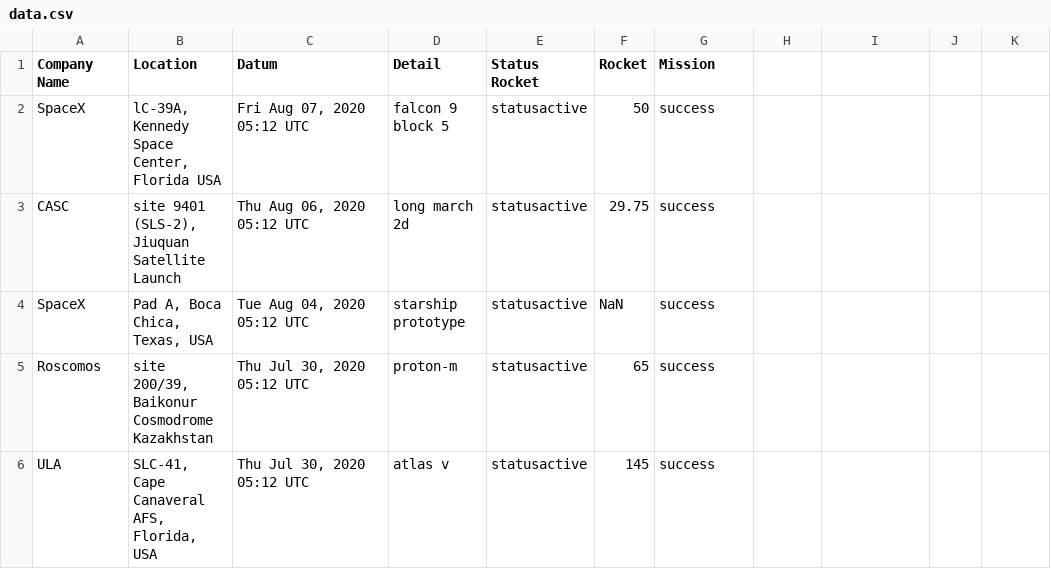
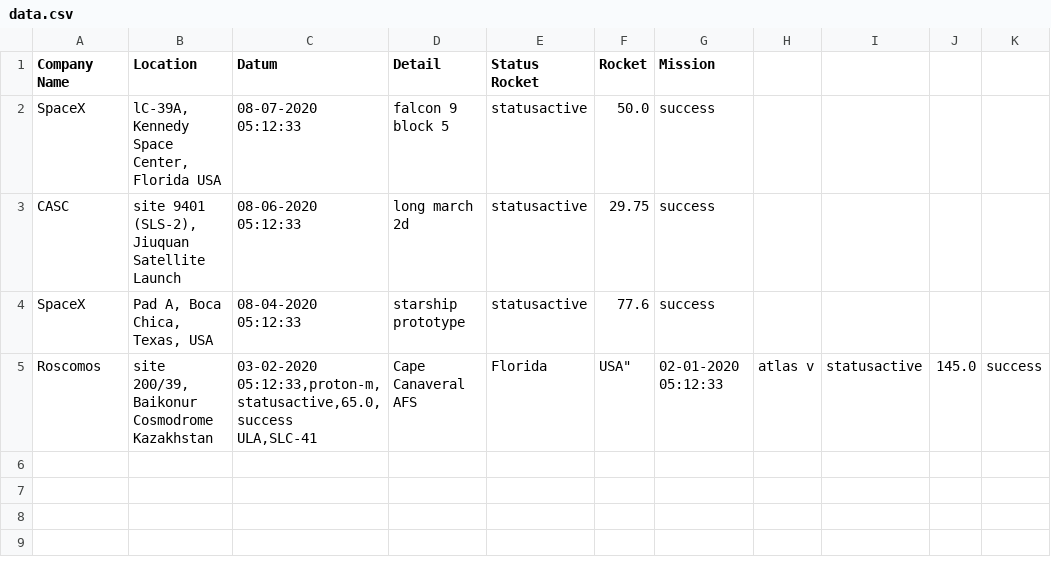
Before and after one commit to joycedaiyt/Me-In-Loo, a CSV file: database_setup/data.csv, drawn as a sheet.

```diff
--- a/database_setup/data.csv
+++ b/database_setup/data.csv
@@ -1,6 +1,6 @@
 Company Name,Location,Datum,Detail,Status Rocket,Rocket,Mission
-SpaceX,"lC-39A, Kennedy Space Center, Florida USA","Fri Aug 07, 2020 05:12 UTC",falcon 9 block 5,statusactive,50,success
-CASC,"site 9401 (SLS-2), Jiuquan Satellite Launch","Thu Aug 06, 2020 05:12 UTC",long march 2d,statusactive,29.75,success
-SpaceX,"Pad A, Boca Chica, Texas, USA","Tue Aug 04, 2020 05:12 UTC",starship prototype,statusactive,NaN,success
-Roscomos,"site 200/39, Baikonur Cosmodrome Kazakhstan","Thu Jul 30, 2020 05:12 UTC",proton-m,statusactive,65,success
-ULA,"SLC-41, Cape Canaveral AFS, Florida, USA","Thu Jul 30, 2020 05:12 UTC",atlas v,statusactive,145,success
+"SpaceX","lC-39A, Kennedy Space Center, Florida USA","08-07-2020 05:12:33","falcon 9 block 5","statusactive","50.0","success"
+CASC,"site 9401 (SLS-2), Jiuquan Satellite Launch","08-06-2020 05:12:33",long march 2d,statusactive,29.75,success
+SpaceX,"Pad A, Boca Chica, Texas, USA","08-04-2020 05:12:33",starship prototype,statusactive,77.6,success
+Roscomos,"site 200/39, Baikonur Cosmodrome Kazakhstan","03-02-2020 05:12:33,proton-m,statusactive,65.0,success
+ULA,"SLC-41, Cape Canaveral AFS, Florida, USA","02-01-2020 05:12:33",atlas v,statusactive,145.0,success
```
Also changed, not shown: 11 other files.
